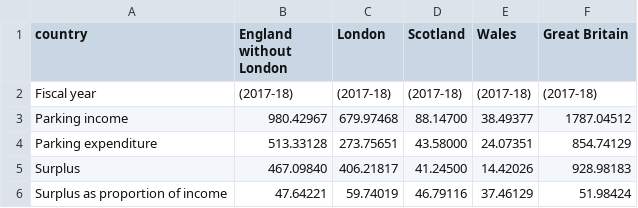
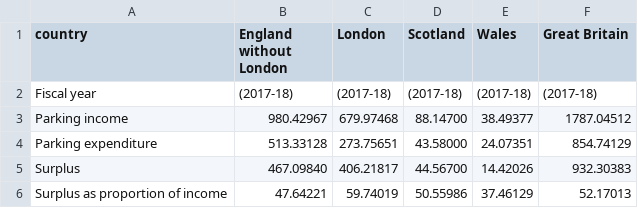
Before and after one commit to majazaloznik/2019-rac-parking, a CSV file: outputs/csv-tables/scotland-2017-18/scotland-2017-18-table-03.csv, drawn as a sheet.

```diff
--- a/outputs/csv-tables/scotland-2017-18/scotland-2017-18-table-03.csv
+++ b/outputs/csv-tables/scotland-2017-18/scotland-2017-18-table-03.csv
@@ -4,3 +4,3 @@
 "Parking expenditure","513.33128","273.75651"," 43.58000"," 24.07351","854.74129"
-"Surplus","467.09840","406.21817"," 41.24500"," 14.42026","928.98183"
-"Surplus as proportion of income","47.64221","59.74019","46.79116","37.46129","51.98424"
+"Surplus","467.09840","406.21817"," 44.56700"," 14.42026","932.30383"
+"Surplus as proportion of income","47.64221","59.74019","50.55986","37.46129","52.17013"
```
Also changed, not shown: outputs/csv-tables/scotland-2017-18/scotland-2017-18-table-02.csv, outputs/csv-tables/scotland-2017-18/scotland-2017-18-table-04.csv, 13 other files.
